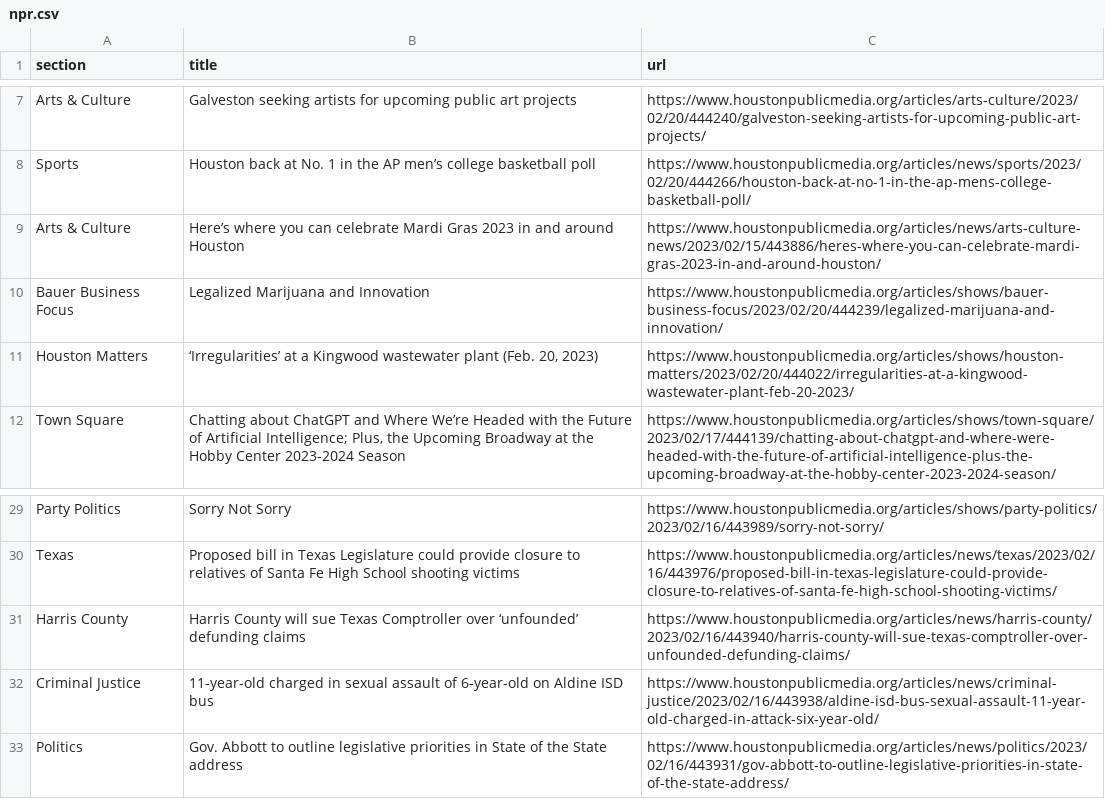
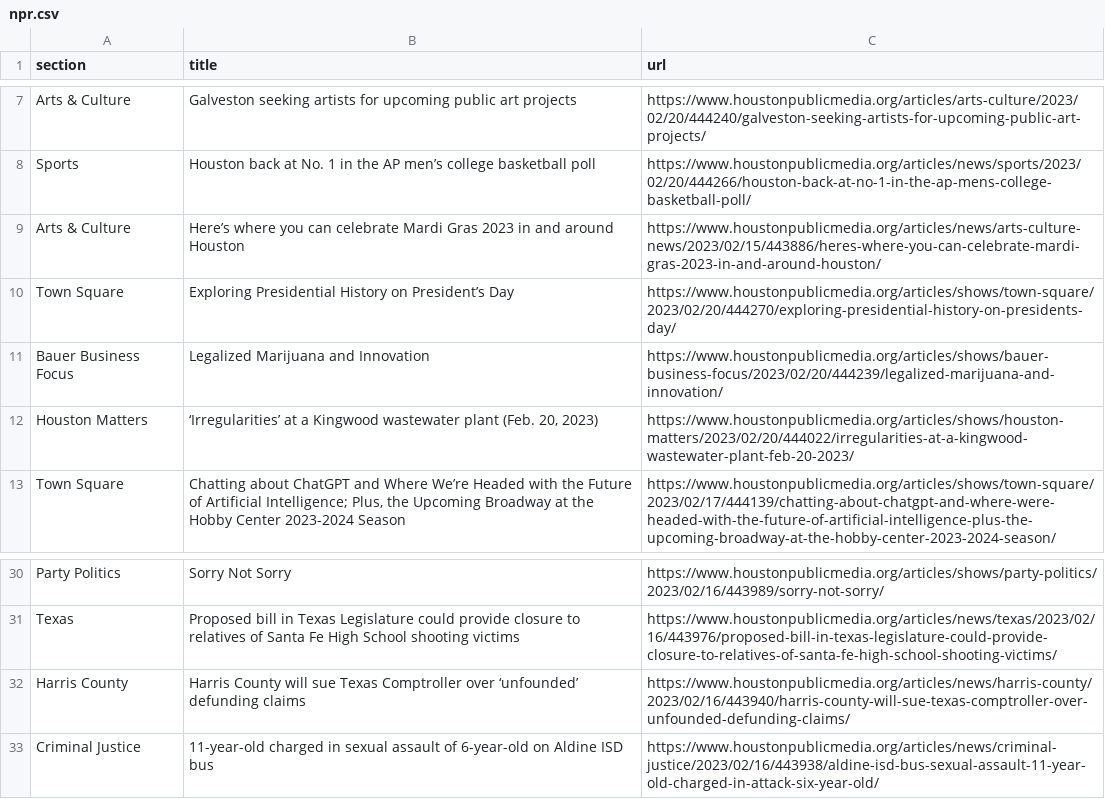
Before and after one commit to AngelineJCQ/aoto-scraper, a CSV file: npr.csv, drawn as a sheet; only a part is shown, gaps mark what is left out; removed rows and columns are numbered as before the commit, all else as after; the diff names each change by its address in the sheet, - before the commit and + after, or states it on an @@ line.

```diff
--- a/npr.csv
+++ b/npr.csv
+row 10: Town Square | Exploring Presidential History on President’s Day | https://www.houstonpublicmedia.org/articles/shows/town-square/2023/02/20/444270/exploring-presidential-history-on-presidents-day/
-row 33: Politics | Gov. Abbott to outline legislative priorities in State of the State address | https://www.houstonpublicmedia.org/articles/news/politics/2023/02/16/443931/gov-abbott-to-outline-legislative-priorities-in-state-of-the-state-address/
```
